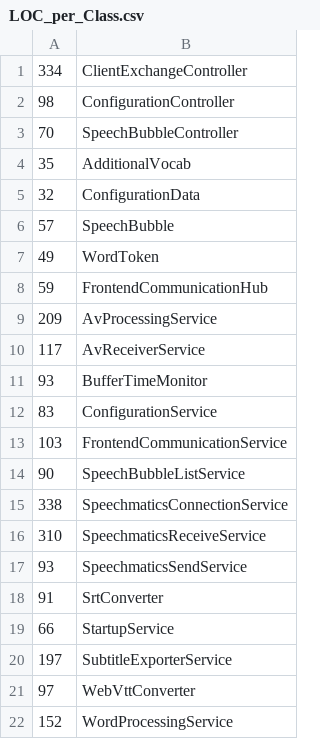
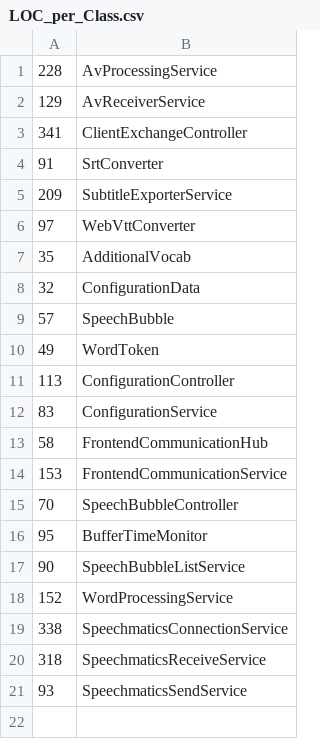
Before and after one commit to Subletic/Documentation, a CSV file: TechnicalDocumentation/arc42/assets/LOC_per_Class.csv, drawn as a sheet.

```diff
--- a/TechnicalDocumentation/arc42/assets/LOC_per_Class.csv
+++ b/TechnicalDocumentation/arc42/assets/LOC_per_Class.csv
@@ -1,4 +1,7 @@
-334,ClientExchangeController
-98,ConfigurationController
-70,SpeechBubbleController
+228,AvProcessingService
+129,AvReceiverService
+341,ClientExchangeController
+91,SrtConverter
+209,SubtitleExporterService
+97,WebVttConverter
 35,AdditionalVocab
@@ -7,16 +10,12 @@
 49,WordToken
-59,FrontendCommunicationHub
-209,AvProcessingService
-117,AvReceiverService
-93,BufferTimeMonitor
+113,ConfigurationController
 83,ConfigurationService
-103,FrontendCommunicationService
+58,FrontendCommunicationHub
+153,FrontendCommunicationService
+70,SpeechBubbleController
+95,BufferTimeMonitor
 90,SpeechBubbleListService
+152,WordProcessingService
 338,SpeechmaticsConnectionService
-310,SpeechmaticsReceiveService
+318,SpeechmaticsReceiveService
 93,SpeechmaticsSendService
-91,SrtConverter
-66,StartupService
-197,SubtitleExporterService
-97,WebVttConverter
-152,WordProcessingService
```
Also changed, not shown: 10 other files.
